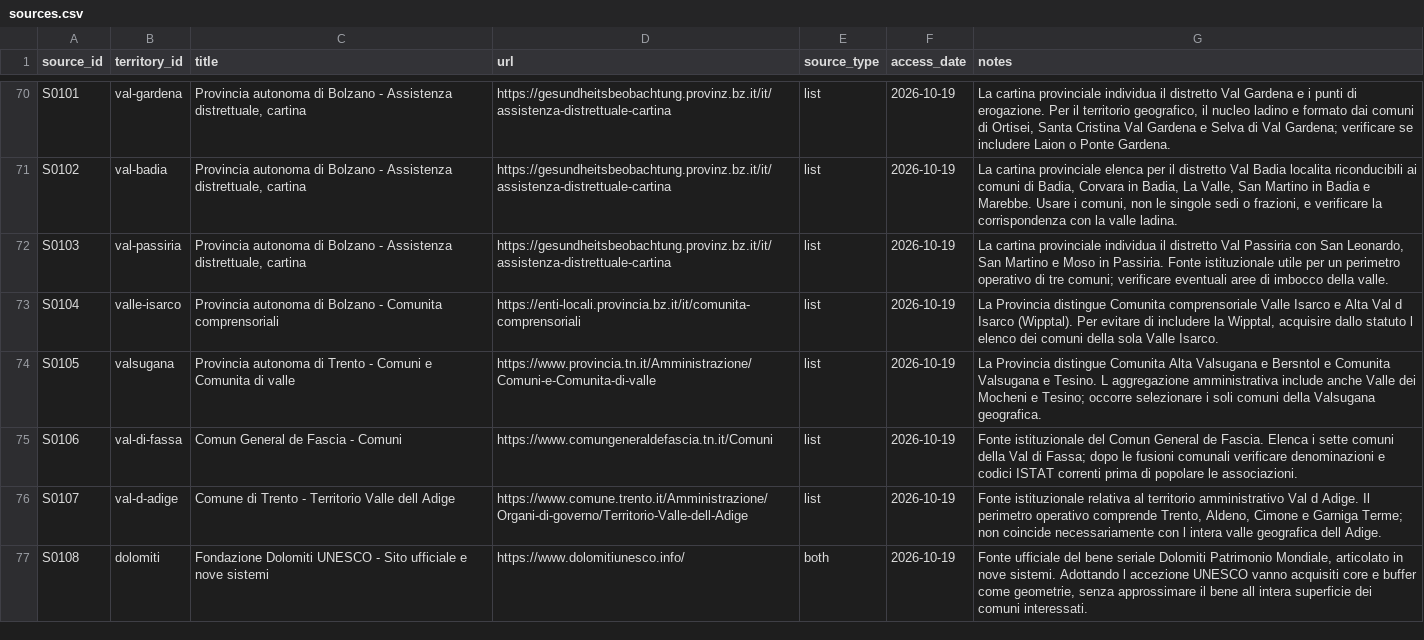
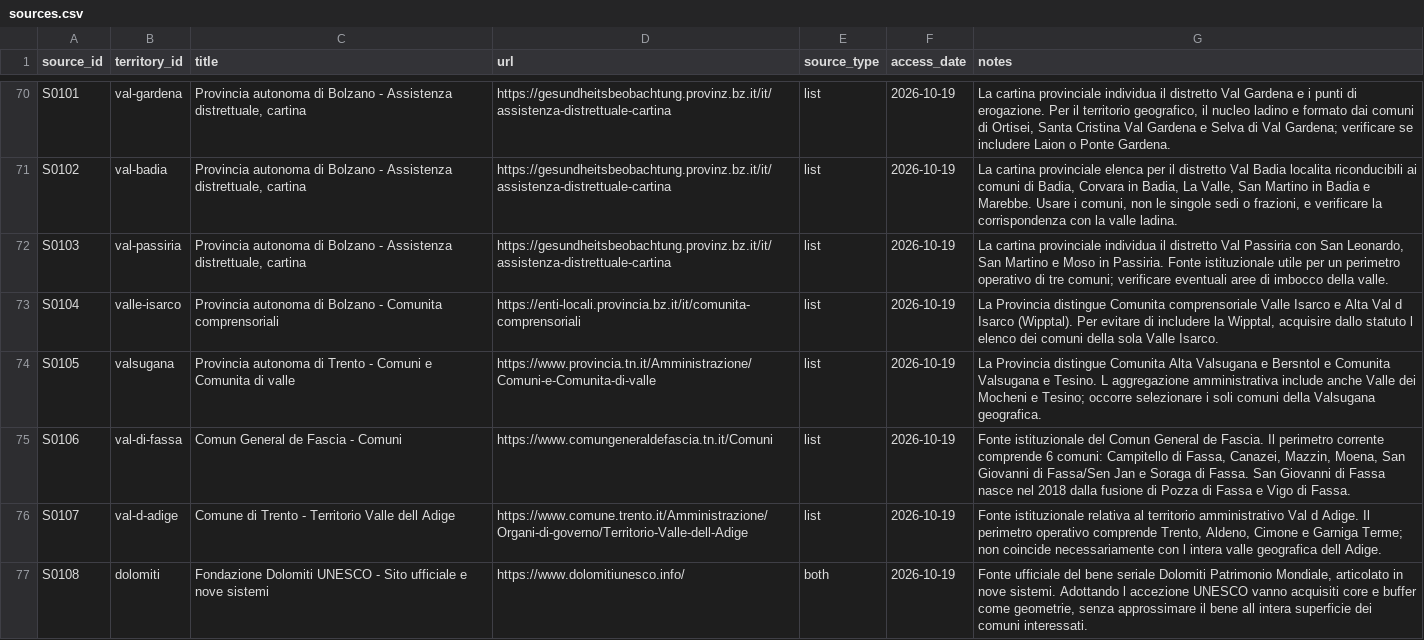
Before and after one commit to jobonaf/northern-italy-geographical-areas, a CSV file: data/sources.csv, drawn as a sheet; only a part is shown, gaps mark what is left out.

```diff
--- a/data/sources.csv
+++ b/data/sources.csv
@@ -74,3 +74,3 @@ S0104,valle-isarco,Provincia autonoma di Bolzano - Comunita comprensoriali,https
 S0105,valsugana,Provincia autonoma di Trento - Comuni e Comunita di valle,https://www.provincia.tn.it/Amministrazione/Comuni-e-Comunita-di-valle,list,2026-10-19,La Provincia distingue Comunita Alta Valsugana e Bersntol e Comunita Valsugana e Tesino. L aggregazione amministrativa include anche Valle dei Mocheni e Tesino; occorre selezionare i soli comuni della Valsugana geografica.
-S0106,val-di-fassa,Comun General de Fascia - Comuni,https://www.comungeneraldefascia.tn.it/Comuni,list,2026-10-19,Fonte istituzionale del Comun General de Fascia. Elenca i sette comuni della Val di Fassa; dopo le fusioni comunali verificare denominazioni e codici ISTAT correnti prima di popolare le associazioni.
+S0106,val-di-fassa,Comun General de Fascia - Comuni,https://www.comungeneraldefascia.tn.it/Comuni,list,2026-10-19,"Fonte istituzionale del Comun General de Fascia. Il perimetro corrente comprende 6 comuni: Campitello di Fassa, Canazei, Mazzin, Moena, San Giovanni di Fassa/Sen Jan e Soraga di Fassa. San Giovanni di Fassa nasce nel 2018 dalla fusione di Pozza di Fassa e Vigo di Fassa."
 S0107,val-d-adige,Comune di Trento - Territorio Valle dell Adige,https://www.comune.trento.it/Amministrazione/Organi-di-governo/Territorio-Valle-dell-Adige,list,2026-10-19,"Fonte istituzionale relativa al territorio amministrativo Val d Adige. Il perimetro operativo comprende Trento, Aldeno, Cimone e Garniga Terme; non coincide necessariamente con l intera valle geografica dell Adige."
```
Also changed, not shown: data/territories.csv, data/territory_municipalities.csv.
